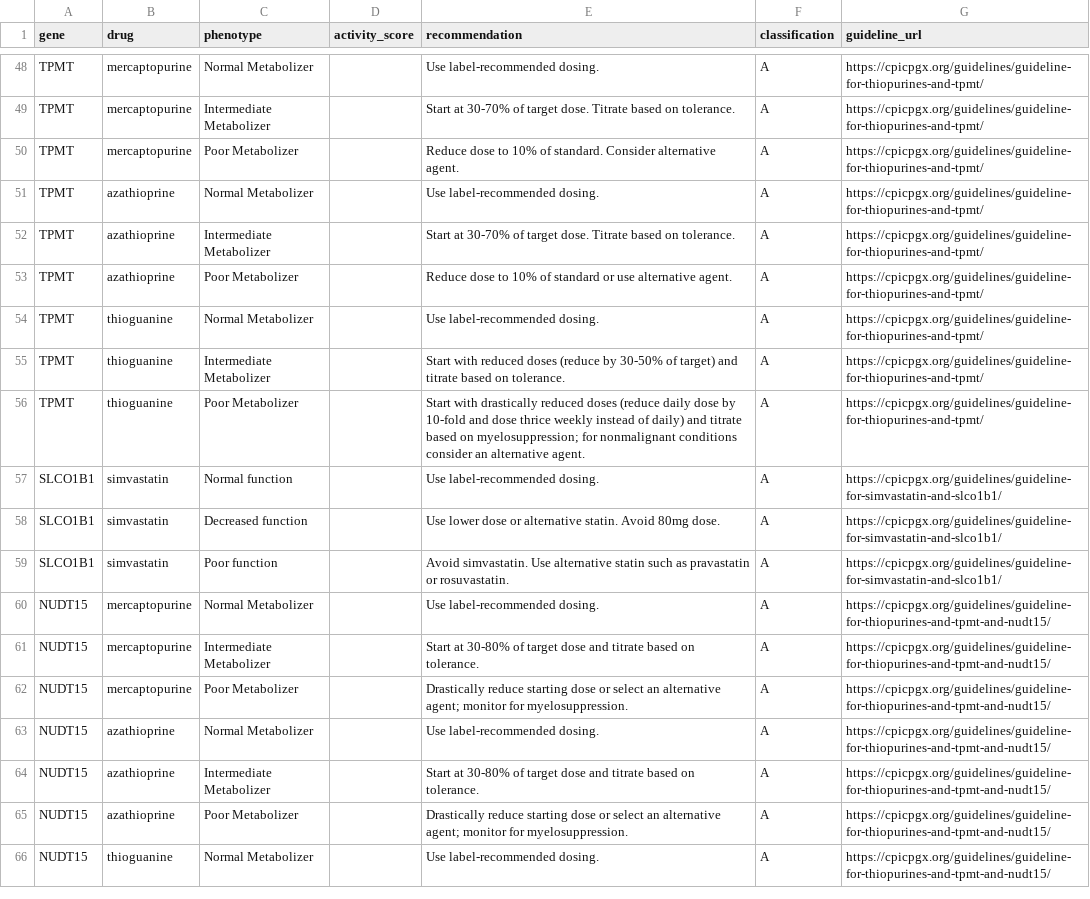
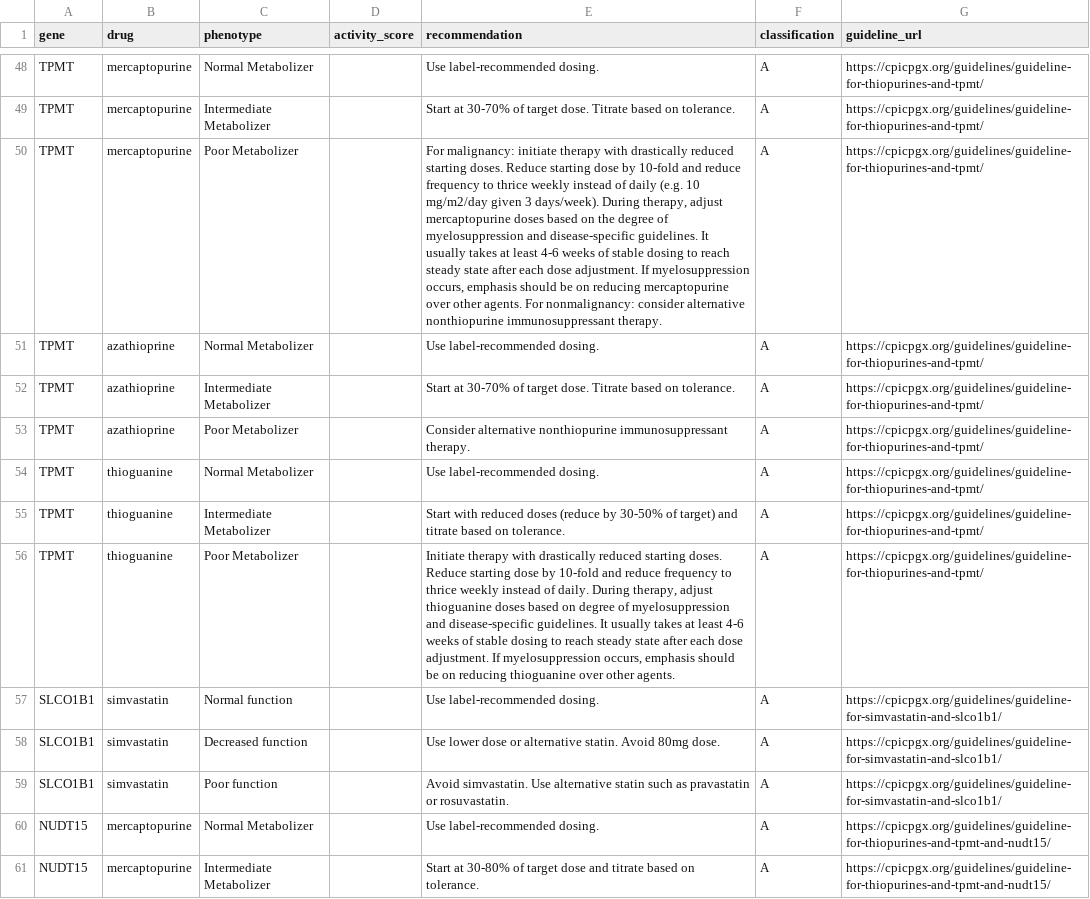
Before and after one commit to bioedca/Yeliztli, a CSV file: backend/data/cpic/cpic_guidelines.csv, drawn as a sheet; only a part is shown, gaps mark what is left out; the shorter side is filled out with more unchanged rows; the diff names each change by its address in the sheet, - before the commit and + after, or states it on an @@ line.

```diff
--- a/backend/data/cpic/cpic_guidelines.csv
+++ b/backend/data/cpic/cpic_guidelines.csv
-E50 (recommendation): Reduce dose to 10% of standard. Consider alternative agent.
+E50 (recommendation): For malignancy: initiate therapy with drastically reduced starting doses. Reduce starting dose by 10-fold and reduce frequency to thrice weekly instead of daily (e.g. 10 mg/m2/day given 3 days/week). During therapy, adjust mercaptopurine doses based on the degree of myelosuppression and disease-specific guidelines. It usually takes at least 4-6 weeks of stable dosing to reach steady state after each dose adjustment. If myelosuppression occurs, emphasis should be on reducing mercaptopurine over other agents. For nonmalignancy: consider alternative nonthiopurine immunosuppressant therapy.
-E53 (recommendation): Reduce dose to 10% of standard or use alternative agent.
+E53 (recommendation): Consider alternative nonthiopurine immunosuppressant therapy.
-E56 (recommendation): Start with drastically reduced doses (reduce daily dose by 10-fold and dose thrice weekly instead of daily) and titrate based on myelosuppression; for nonmalignant conditions consider an alternative agent.
+E56 (recommendation): Initiate therapy with drastically reduced starting doses. Reduce starting dose by 10-fold and reduce frequency to thrice weekly instead of daily. During therapy, adjust thioguanine doses based on degree of myelosuppression and disease-specific guidelines. It usually takes at least 4-6 weeks of stable dosing to reach steady state after each dose adjustment. If myelosuppression occurs, emphasis should be on reducing thioguanine over other agents.
```
Also changed, not shown: 12 other files.
